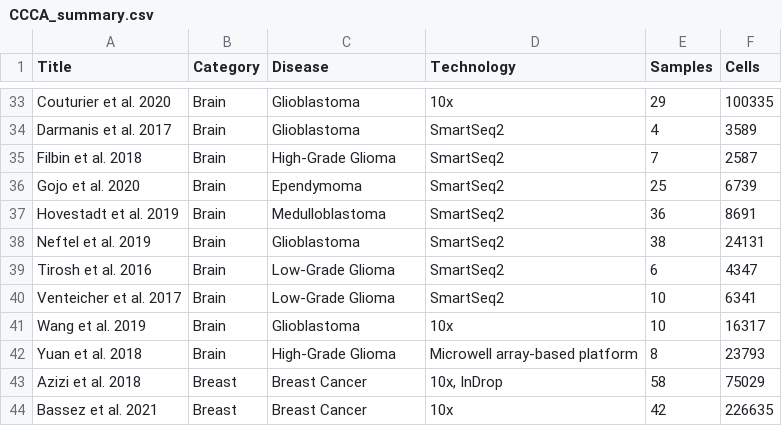
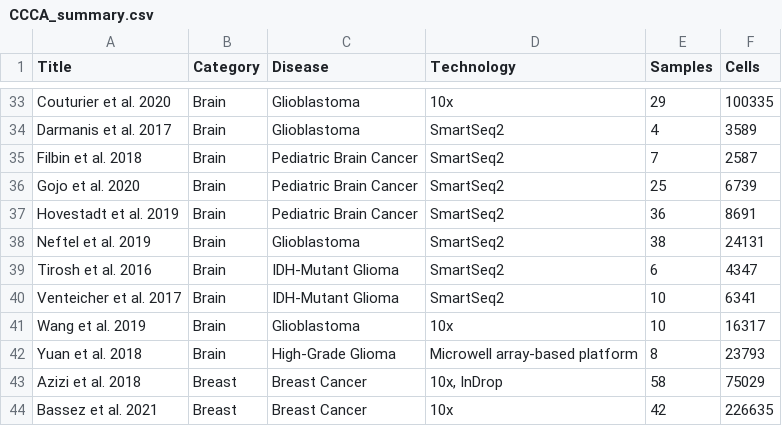
Before and after one commit to calebclayreagor/MesenCoder, a CSV file: data/CCCA_summary.csv, drawn as a sheet; only a part is shown, gaps mark what is left out.

Commit message:
CCCA modules

```diff
--- a/data/CCCA_summary.csv
+++ b/data/CCCA_summary.csv
@@ -34,8 +34,8 @@ Couturier et al. 2020	Brain	Glioblastoma	10x	29	100335
 Darmanis et al. 2017	Brain	Glioblastoma	SmartSeq2	4	3589
-Filbin et al. 2018	Brain	High-Grade Glioma	SmartSeq2	7	2587
-Gojo et al. 2020	Brain	Ependymoma	SmartSeq2	25	6739
-Hovestadt et al. 2019	Brain	Medulloblastoma	SmartSeq2	36	8691
+Filbin et al. 2018	Brain	Pediatric Brain Cancer	SmartSeq2	7	2587
+Gojo et al. 2020	Brain	Pediatric Brain Cancer	SmartSeq2	25	6739
+Hovestadt et al. 2019	Brain	Pediatric Brain Cancer	SmartSeq2	36	8691
 Neftel et al. 2019	Brain	Glioblastoma	SmartSeq2	38	24131
-Tirosh et al. 2016	Brain	Low-Grade Glioma	SmartSeq2	6	4347
-Venteicher et al. 2017	Brain	Low-Grade Glioma	SmartSeq2	10	6341
+Tirosh et al. 2016	Brain	IDH-Mutant Glioma	SmartSeq2	6	4347
+Venteicher et al. 2017	Brain	IDH-Mutant Glioma	SmartSeq2	10	6341
 Wang et al. 2019	Brain	Glioblastoma	10x	10	16317
```
Also changed, not shown: 7 other files.
